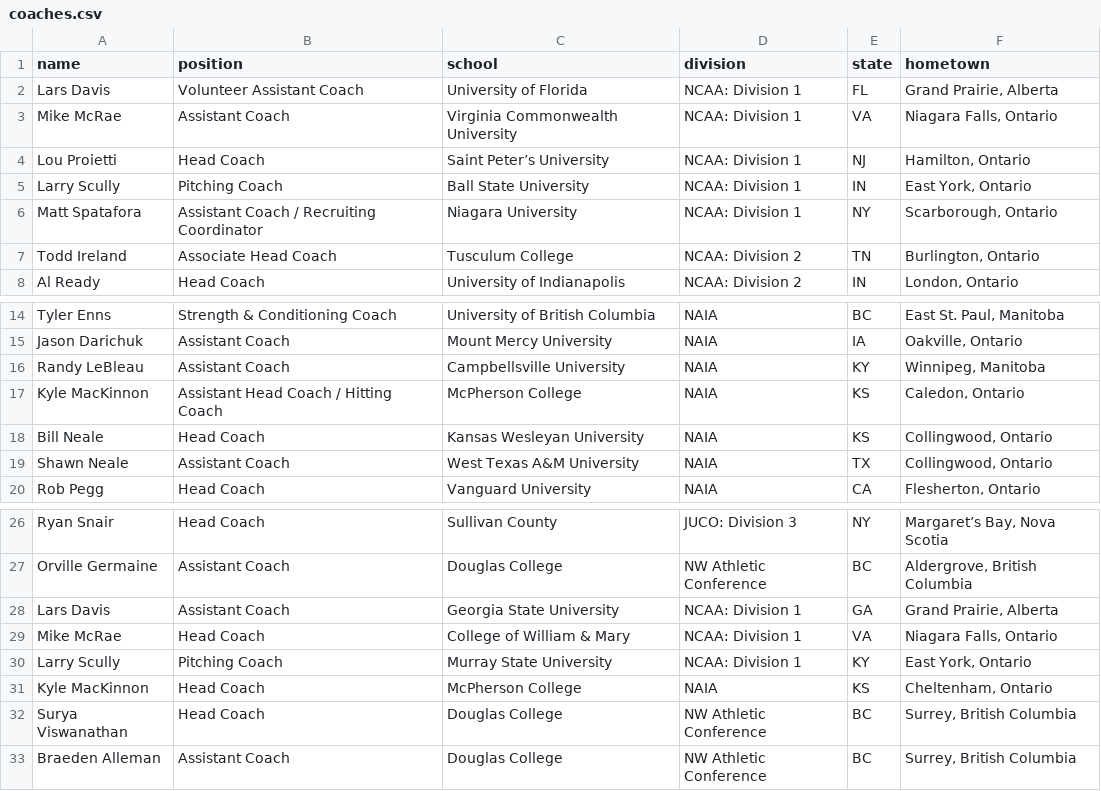
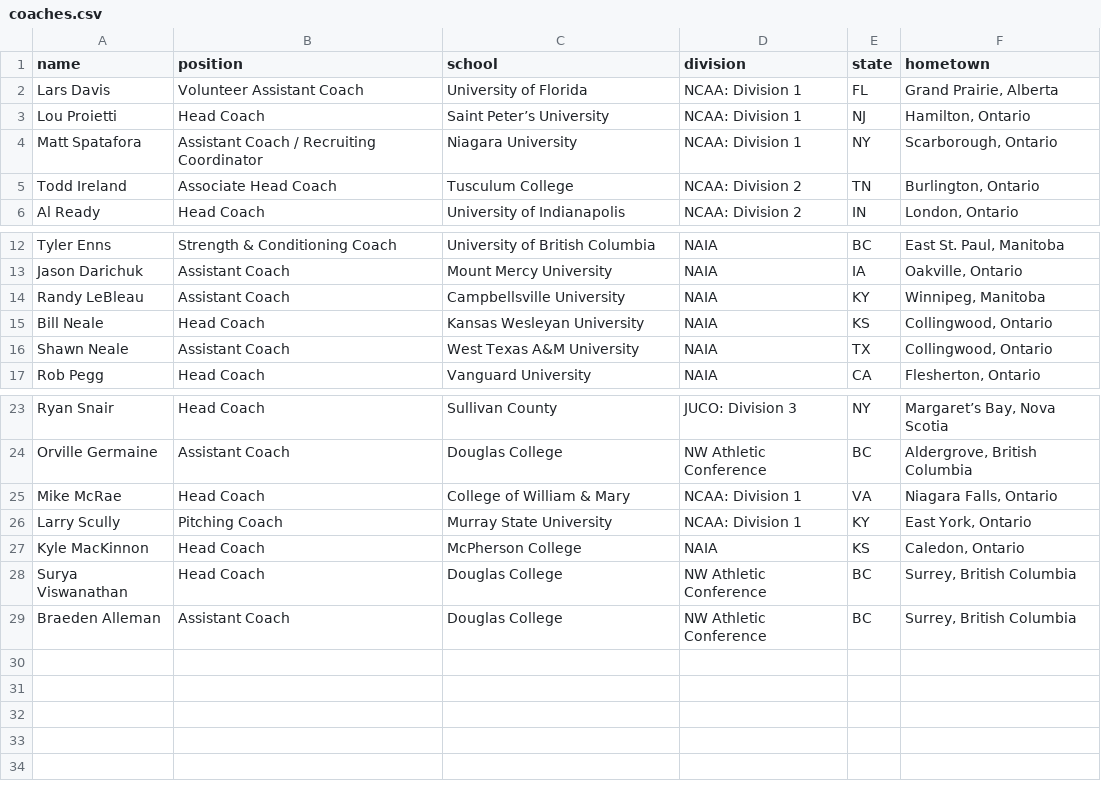
Before and after one commit to peteb206/canadians_in_college_baseball, a CSV file: coaches.csv, drawn as a sheet; only a part is shown, gaps mark what is left out.

Commit message:
correct some duplicate coaches and malformatted names

```diff
--- a/coaches.csv
+++ b/coaches.csv
@@ -2,5 +2,3 @@ name,position,school,division,state,hometown
 Lars Davis,Volunteer Assistant Coach,University of Florida,NCAA: Division 1,FL,"Grand Prairie, Alberta"
-Mike McRae,Assistant Coach,Virginia Commonwealth University,NCAA: Division 1,VA,"Niagara Falls, Ontario"
 Lou Proietti,Head Coach,Saint Peter’s University,NCAA: Division 1,NJ,"Hamilton, Ontario"
-Larry Scully,Pitching Coach,Ball State University,NCAA: Division 1,IN,"East York, Ontario"
 Matt Spatafora,Assistant Coach / Recruiting Coordinator,Niagara University,NCAA: Division 1,NY,"Scarborough, Ontario"
@@ -16,3 +14,2 @@ Jason Darichuk,Assistant Coach,Mount Mercy University,NAIA,IA,"Oakville, Ontario
 Randy LeBleau,Assistant Coach,Campbellsville University,NAIA,KY,"Winnipeg, Manitoba"
-Kyle MacKinnon,Assistant Head Coach / Hitting Coach,McPherson College,NAIA,KS,"Caledon, Ontario"
 Bill Neale,Head Coach,Kansas Wesleyan University,NAIA,KS,"Collingwood, Ontario"
@@ -27,6 +24,5 @@ Ryan Snair,Head Coach,Sullivan County,JUCO: Division 3,NY,"Margaret’s Bay, Nov
 Orville Germaine,Assistant Coach,Douglas College,NW Athletic Conference,BC,"Aldergrove, British Columbia"
-Lars Davis,Assistant Coach,Georgia State University,NCAA: Division 1,GA,"Grand Prairie, Alberta"
 Mike McRae,Head Coach,College of William & Mary,NCAA: Division 1,VA,"Niagara Falls, Ontario"
 Larry Scully,Pitching Coach,Murray State University,NCAA: Division 1,KY,"East York, Ontario"
-Kyle MacKinnon,Head Coach,McPherson College,NAIA,KS,"Cheltenham, Ontario"
+Kyle MacKinnon,Head Coach,McPherson College,NAIA,KS,"Caledon, Ontario"
 Surya Viswanathan,Head Coach,Douglas College,NW Athletic Conference,BC,"Surrey, British Columbia"
```
Also changed, not shown: canadians_2022.csv, 1 other file.
